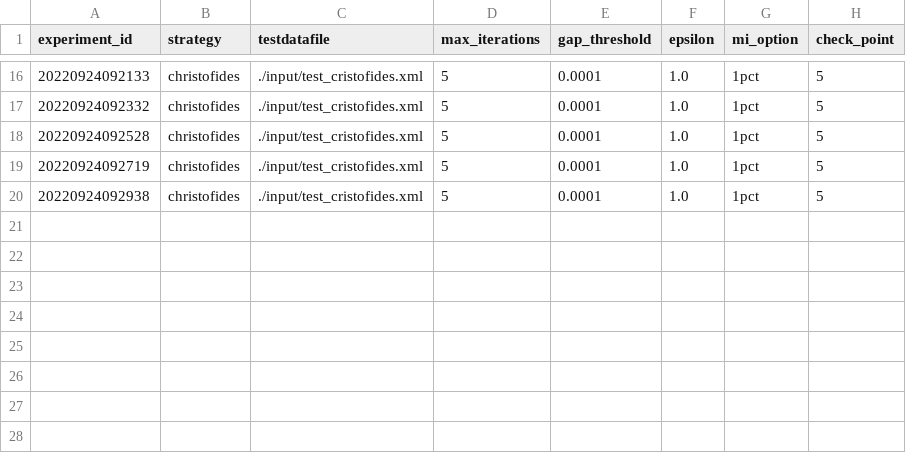
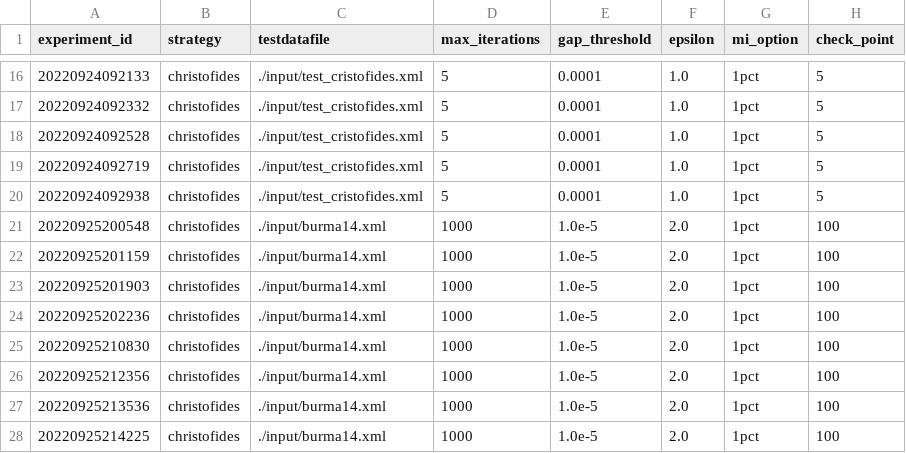
Before and after one commit to GuilhermeCaeiro/traboc, a CSV file: work/experiments.csv, drawn as a sheet; only a part is shown, gaps mark what is left out.

Commit message:
Added function to check if a solution is feasible and made some minor changes to the code.

```diff
--- a/work/experiments.csv
+++ b/work/experiments.csv
@@ -20 +20,9 @@ experiment_id,strategy,testdatafile,max_iterations,gap_threshold,epsilon,mi_opti
 20220924092938,christofides,./input/test_cristofides.xml,5,0.0001,1.0,1pct,5
+20220925200548,christofides,./input/burma14.xml,1000,1.0e-5,2.0,1pct,100
+20220925201159,christofides,./input/burma14.xml,1000,1.0e-5,2.0,1pct,100
+20220925201903,christofides,./input/burma14.xml,1000,1.0e-5,2.0,1pct,100
+20220925202236,christofides,./input/burma14.xml,1000,1.0e-5,2.0,1pct,100
+20220925210830,christofides,./input/burma14.xml,1000,1.0e-5,2.0,1pct,100
+20220925212356,christofides,./input/burma14.xml,1000,1.0e-5,2.0,1pct,100
+20220925213536,christofides,./input/burma14.xml,1000,1.0e-5,2.0,1pct,100
+20220925214225,christofides,./input/burma14.xml,1000,1.0e-5,2.0,1pct,100
```
Also changed, not shown: 5 other files.
